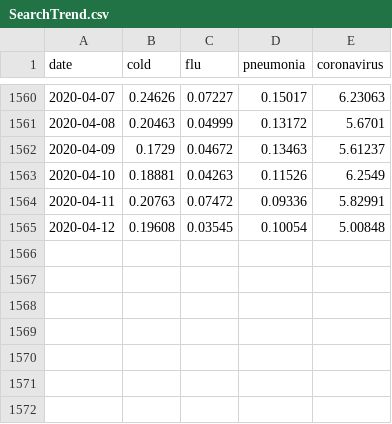
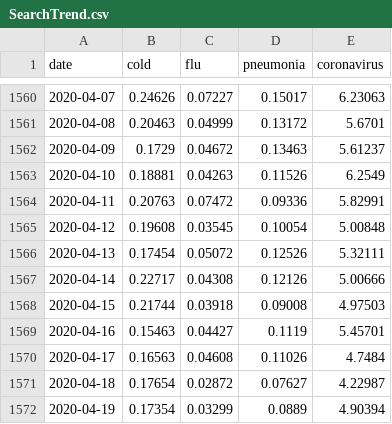
Before and after one commit to yuehyahsu/ada_final, a CSV file: 01_data/raw/dont_need/SearchTrend.csv, drawn as a sheet; only a part is shown, gaps mark what is left out; the diff names each change by its address in the sheet, - before the commit and + after, or states it on an @@ line.

```diff
--- a/01_data/raw/dont_need/SearchTrend.csv
+++ b/01_data/raw/dont_need/SearchTrend.csv
+row 1566: 2020-04-13 | 0.17454 | 0.05072 | 0.12526 | 5.32111
+row 1567: 2020-04-14 | 0.22717 | 0.04308 | 0.12126 | 5.00666
+row 1568: 2020-04-15 | 0.21744 | 0.03918 | 0.09008 | 4.97503
+row 1569: 2020-04-16 | 0.15463 | 0.04427 | 0.1119 | 5.45701
+row 1570: 2020-04-17 | 0.16563 | 0.04608 | 0.11026 | 4.7484
+row 1571: 2020-04-18 | 0.17654 | 0.02872 | 0.07627 | 4.22987
+row 1572: 2020-04-19 | 0.17354 | 0.03299 | 0.0889 | 4.90394
```
Also changed, not shown: 01_data/raw/Case.csv, 01_data/raw/dont_need/Time.csv, 26 other files.
